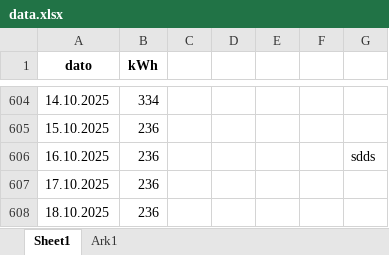
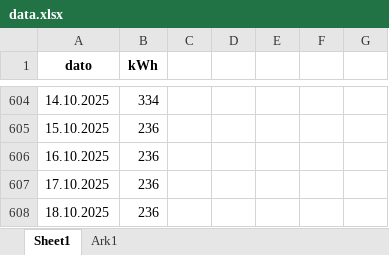
Before and after one commit to magnesyljuasen/streamlit-kolbotn, an Excel workbook: src/data/elforbruk/data.xlsx, sheet Sheet1, drawn as a sheet; only a part is shown, gaps mark what is left out; values as stored, in another font and other column widths than the file's, no borders; the diff names each change by its address in the sheet, - before the commit and + after, or states it on an @@ line.

```diff
--- a/src/data/elforbruk/data.xlsx (sheet Sheet1)
+++ b/src/data/elforbruk/data.xlsx (sheet Sheet1)
-G606: sdds
+G606: (empty)
```
Also changed, not shown: 1 other file.
